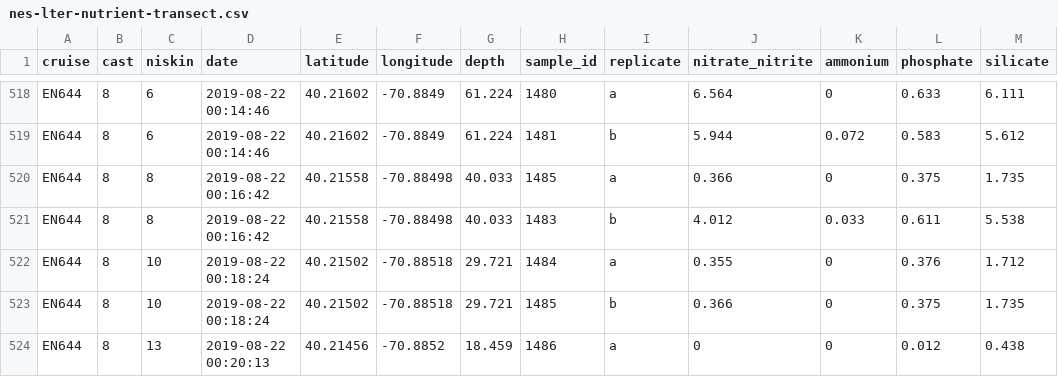
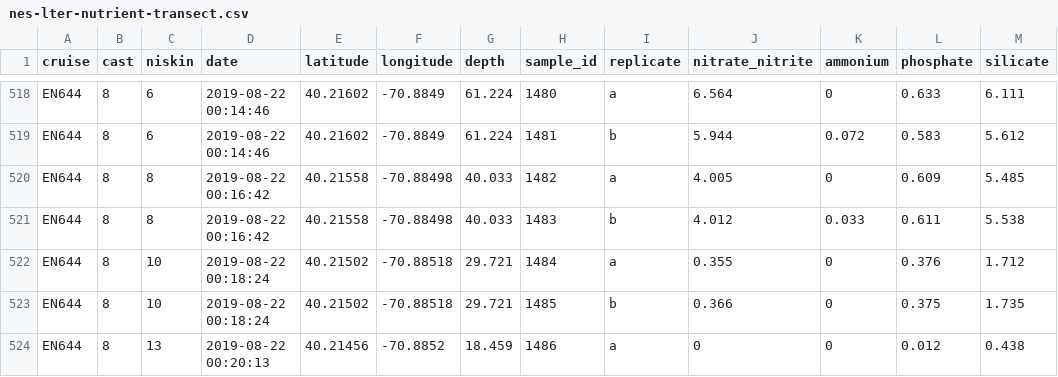
Before and after one commit to WHOIGit/nes-lter-nutrient-transect, a CSV file: nes-lter-nutrient-transect.csv, drawn as a sheet; only a part is shown, gaps mark what is left out.

```diff
--- a/nes-lter-nutrient-transect.csv
+++ b/nes-lter-nutrient-transect.csv
@@ -519,3 +519,3 @@
 "EN644",8,6,2019-08-22 00:14:46,40.21602,-70.8849,61.224,1481,"b",5.944,0.072,0.583,5.612
-"EN644",8,8,2019-08-22 00:16:42,40.21558,-70.88498,40.033,1485,"a",0.366,0,0.375,1.735
+"EN644",8,8,2019-08-22 00:16:42,40.21558,-70.88498,40.033,1482,"a",4.005,0,0.609,5.485
 "EN644",8,8,2019-08-22 00:16:42,40.21558,-70.88498,40.033,1483,"b",4.012,0.033,0.611,5.538
```
Also changed, not shown: 3 other files.
